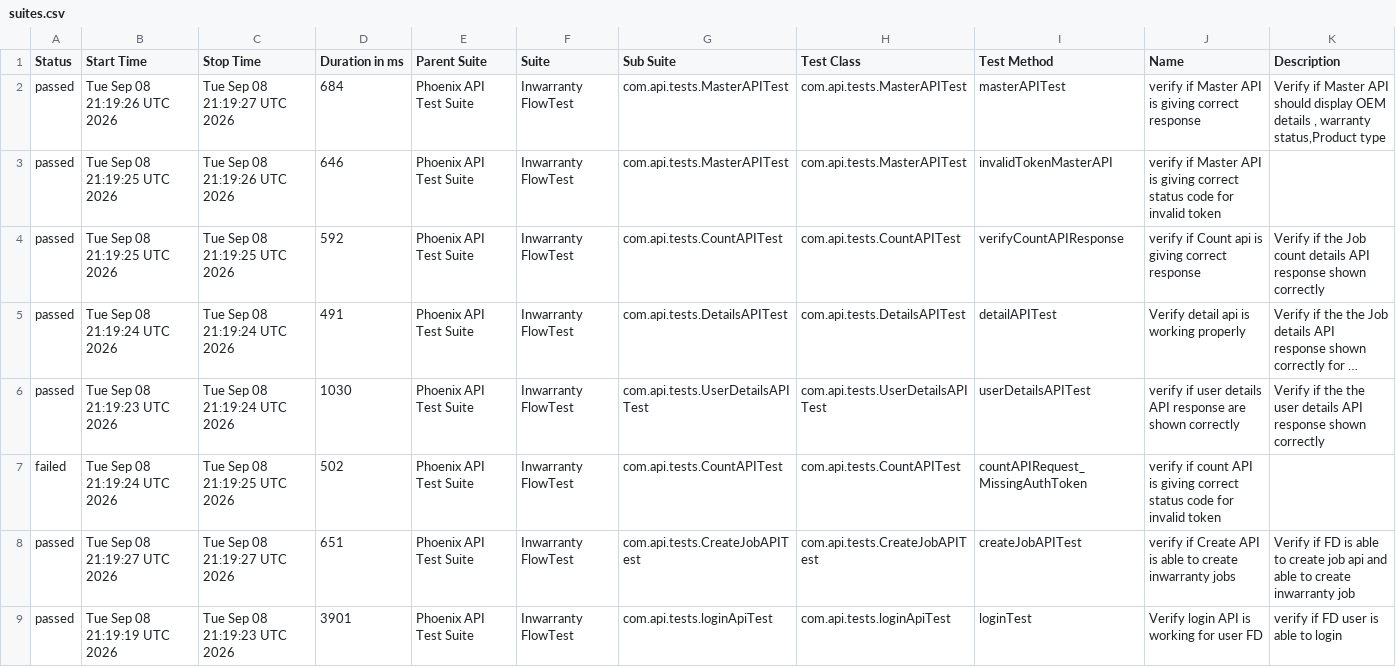
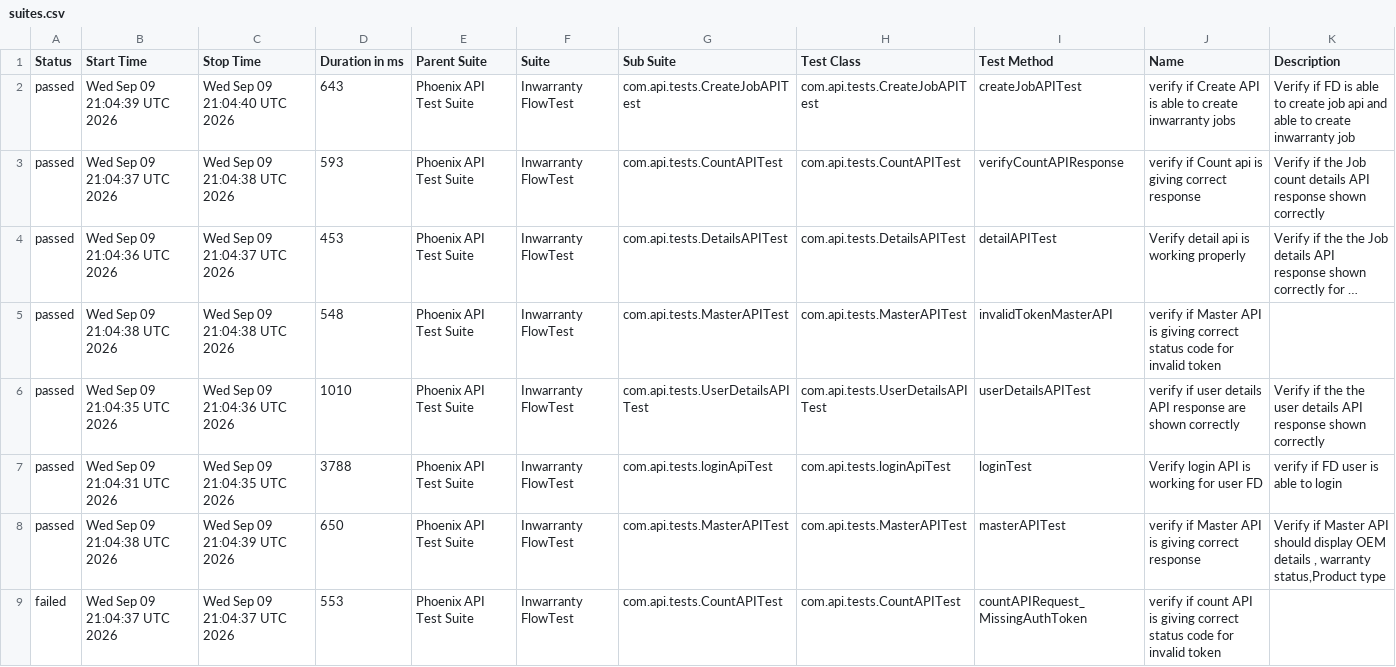
Before and after one commit to iamsourabh434/PhoenixTestAutomationFramework, a CSV file: data/suites.csv, drawn as a sheet; long unchanged cells end in …; removed rows and columns are numbered as before the commit, all else as after; the diff names each change by its address in the sheet, - before the commit and + after, or states it on an @@ line.

```diff
--- a/data/suites.csv
+++ b/data/suites.csv
-B2 (Start Time): Tue Sep 08 21:19:26 UTC 2026
+B2 (Start Time): Wed Sep 09 21:04:39 UTC 2026
-C2 (Stop Time): Tue Sep 08 21:19:27 UTC 2026
+C2 (Stop Time): Wed Sep 09 21:04:40 UTC 2026
-D2 (Duration in ms): 684
+D2 (Duration in ms): 643
-G2 (Sub Suite): com.api.tests.MasterAPITest
+G2 (Sub Suite): com.api.tests.CreateJobAPITest
-H2 (Test Class): com.api.tests.MasterAPITest
+H2 (Test Class): com.api.tests.CreateJobAPITest
-I2 (Test Method): masterAPITest
+I2 (Test Method): createJobAPITest
-J2 (Name): verify if Master API is giving correct response
+J2 (Name): verify if Create API is able to create inwarranty jobs
-K2 (Description): Verify if Master API should display OEM details , warranty status,Product type
+K2 (Description): Verify if FD is able to create job api and able to create inwarranty job
-row 3: passed | Tue Sep 08 21:19:25 UTC 2026 | Tue Sep 08 21:19:26 UTC 2026 | 646 | Phoenix API Test Suite | Inwarranty FlowTest | com.api.tests.MasterAPITest | com.api.tests.MasterAPITest | invalidTokenMasterAPI | verify if Master API is giving correct status code for invalid token
-B3 (Start Time): Tue Sep 08 21:19:25 UTC 2026
+B3 (Start Time): Wed Sep 09 21:04:37 UTC 2026
-C3 (Stop Time): Tue Sep 08 21:19:25 UTC 2026
+C3 (Stop Time): Wed Sep 09 21:04:38 UTC 2026
-D3 (Duration in ms): 592
+D3 (Duration in ms): 593
-B4 (Start Time): Tue Sep 08 21:19:24 UTC 2026
+B4 (Start Time): Wed Sep 09 21:04:36 UTC 2026
-C4 (Stop Time): Tue Sep 08 21:19:24 UTC 2026
+C4 (Stop Time): Wed Sep 09 21:04:37 UTC 2026
-D4 (Duration in ms): 491
+D4 (Duration in ms): 453
+row 5: passed | Wed Sep 09 21:04:38 UTC 2026 | Wed Sep 09 21:04:38 UTC 2026 | 548 | Phoenix API Test Suite | Inwarranty FlowTest | com.api.tests.MasterAPITest | com.api.tests.MasterAPITest | invalidTokenMasterAPI | verify if Master API is giving correct status code for invalid token
-B6 (Start Time): Tue Sep 08 21:19:23 UTC 2026
+B6 (Start Time): Wed Sep 09 21:04:35 UTC 2026
-C6 (Stop Time): Tue Sep 08 21:19:24 UTC 2026
+C6 (Stop Time): Wed Sep 09 21:04:36 UTC 2026
-D6 (Duration in ms): 1030
+D6 (Duration in ms): 1010
-row 7: failed | Tue Sep 08 21:19:24 UTC 2026 | Tue Sep 08 21:19:25 UTC 2026 | 502 | Phoenix API Test Suite | Inwarranty FlowTest | com.api.tests.CountAPITest | com.api.tests.CountAPITest | countAPIRequest_MissingAuthToken | verify if count API is giving correct status code for invalid token
-row 8: passed | Tue Sep 08 21:19:27 UTC 2026 | Tue Sep 08 21:19:27 UTC 2026 | 651 | Phoenix API Test Suite | Inwarranty FlowTest | com.api.tests.CreateJobAPITest | com.api.tests.CreateJobAPITest | createJobAPITest | verify if Create API is able to create inwarranty jobs | Verify if FD is able to create job api and able to create inwarranty job
-B7 (Start Time): Tue Sep 08 21:19:19 UTC 2026
+B7 (Start Time): Wed Sep 09 21:04:31 UTC 2026
-C7 (Stop Time): Tue Sep 08 21:19:23 UTC 2026
+C7 (Stop Time): Wed Sep 09 21:04:35 UTC 2026
-D7 (Duration in ms): 3901
+D7 (Duration in ms): 3788
+row 8: passed | Wed Sep 09 21:04:38 UTC 2026 | Wed Sep 09 21:04:39 UTC 2026 | 650 | Phoenix API Test Suite | Inwarranty FlowTest | com.api.tests.MasterAPITest | com.api.tests.MasterAPITest | masterAPITest | verify if Master API is giving correct response | Verify if Master API should display OEM details , warranty status,Product type
+row 9: failed | Wed Sep 09 21:04:37 UTC 2026 | Wed Sep 09 21:04:37 UTC 2026 | 553 | Phoenix API Test Suite | Inwarranty FlowTest | com.api.tests.CountAPITest | com.api.tests.CountAPITest | countAPIRequest_MissingAuthToken | verify if count API is giving correct status code for invalid token
```
Also changed, not shown: data/behaviors.csv, 53 other files.
